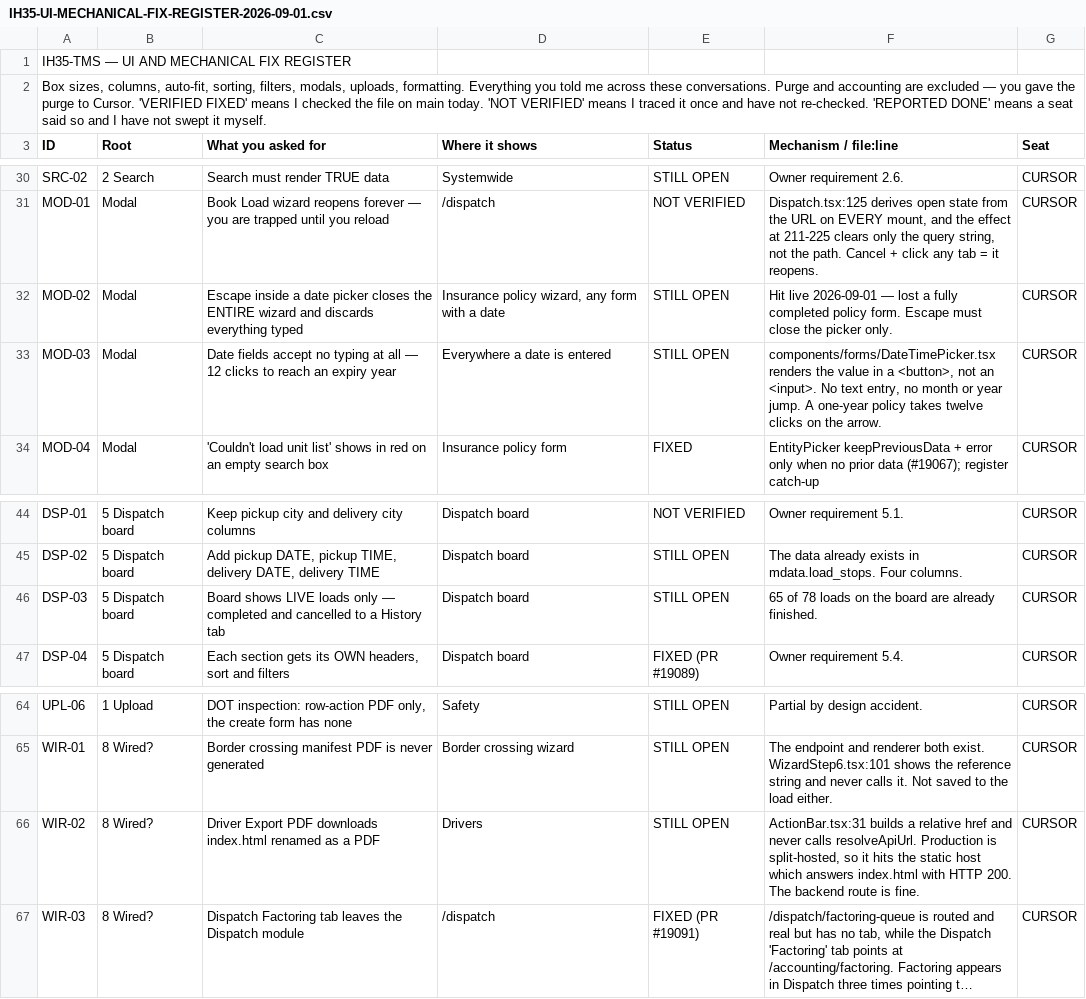
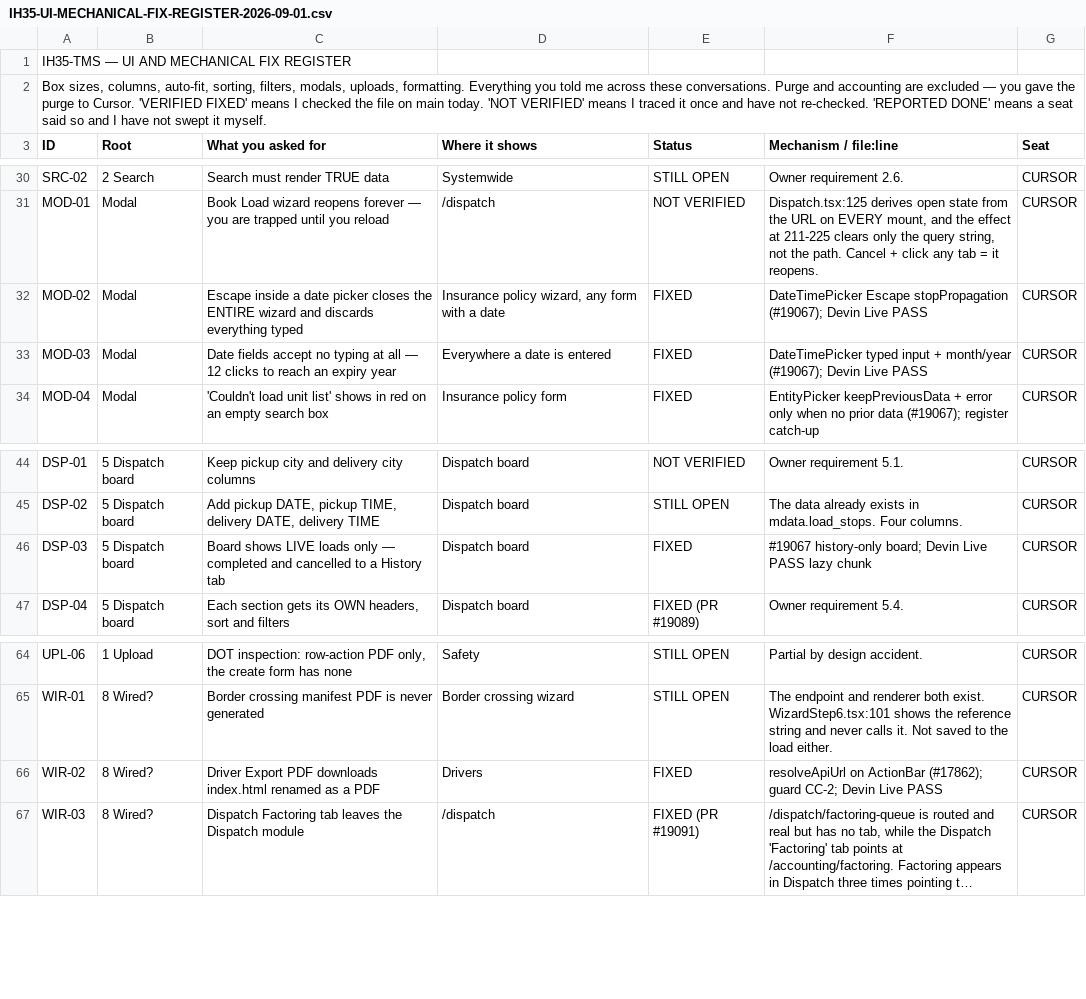
Before and after one commit to tioperfumes07/IH35-TMS, a CSV file: docs/register/IH35-UI-MECHANICAL-FIX-REGISTER-2026-09-01.csv, drawn as a sheet; only a part is shown, gaps mark what is left out; long unchanged cells end in …; the diff names each change by its address in the sheet, - before the commit and + after, or states it on an @@ line.

```diff
--- a/docs/register/IH35-UI-MECHANICAL-FIX-REGISTER-2026-09-01.csv
+++ b/docs/register/IH35-UI-MECHANICAL-FIX-REGISTER-2026-09-01.csv
-E32:E33 (Status): STILL OPEN
+E32:E33 (Status): FIXED
-F32 (Mechanism / file:line): Hit live 2026-09-01 — lost a fully completed policy form. Escape must close the picker only.
+F32 (Mechanism / file:line): DateTimePicker Escape stopPropagation (#19067); Devin Live PASS
-F33 (Mechanism / file:line): components/forms/DateTimePicker.tsx renders the value in a <button>, not an <input>. No text entry, no month or year jump. A one-year policy takes twelve clicks on the arrow.
+F33 (Mechanism / file:line): DateTimePicker typed input + month/year (#19067); Devin Live PASS
-E46 (Status): STILL OPEN
+E46 (Status): FIXED
-F46 (Mechanism / file:line): 65 of 78 loads on the board are already finished.
+F46 (Mechanism / file:line): #19067 history-only board; Devin Live PASS lazy chunk
-E66 (Status): STILL OPEN
+E66 (Status): FIXED
-F66 (Mechanism / file:line): ActionBar.tsx:31 builds a relative href and never calls resolveApiUrl. Production is split-hosted, so it hits the static host which answers index.html with HTTP 200. The backend route is fine.
+F66 (Mechanism / file:line): resolveApiUrl on ActionBar (#17862); guard CC-2; Devin Live PASS
```
Also changed, not shown: 4 other files.
